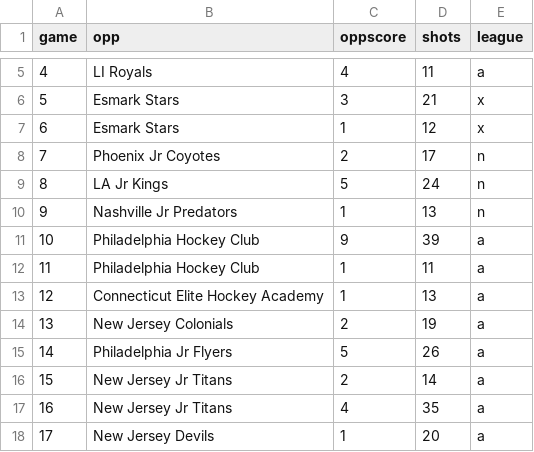
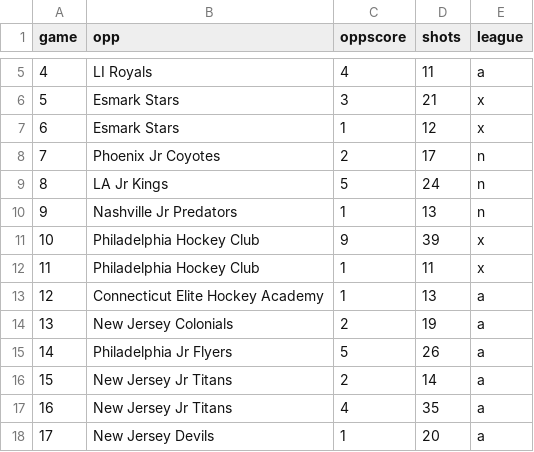
Before and after one commit to werntzp/hockey-stats, a CSV file: gavin_2021-22.csv, drawn as a sheet; only a part is shown, gaps mark what is left out.

Commit message:
Update gavin_2021-22.csv

```diff
--- a/gavin_2021-22.csv
+++ b/gavin_2021-22.csv
@@ -10,4 +10,4 @@ game,opp,oppscore,shots,league
 9,Nashville Jr Predators,1,13,n
-10,Philadelphia Hockey Club,9,39,a
-11,Philadelphia Hockey Club,1,11,a
+10,Philadelphia Hockey Club,9,39,x
+11,Philadelphia Hockey Club,1,11,x
 12,Connecticut Elite Hockey Academy,1,13,a
```
